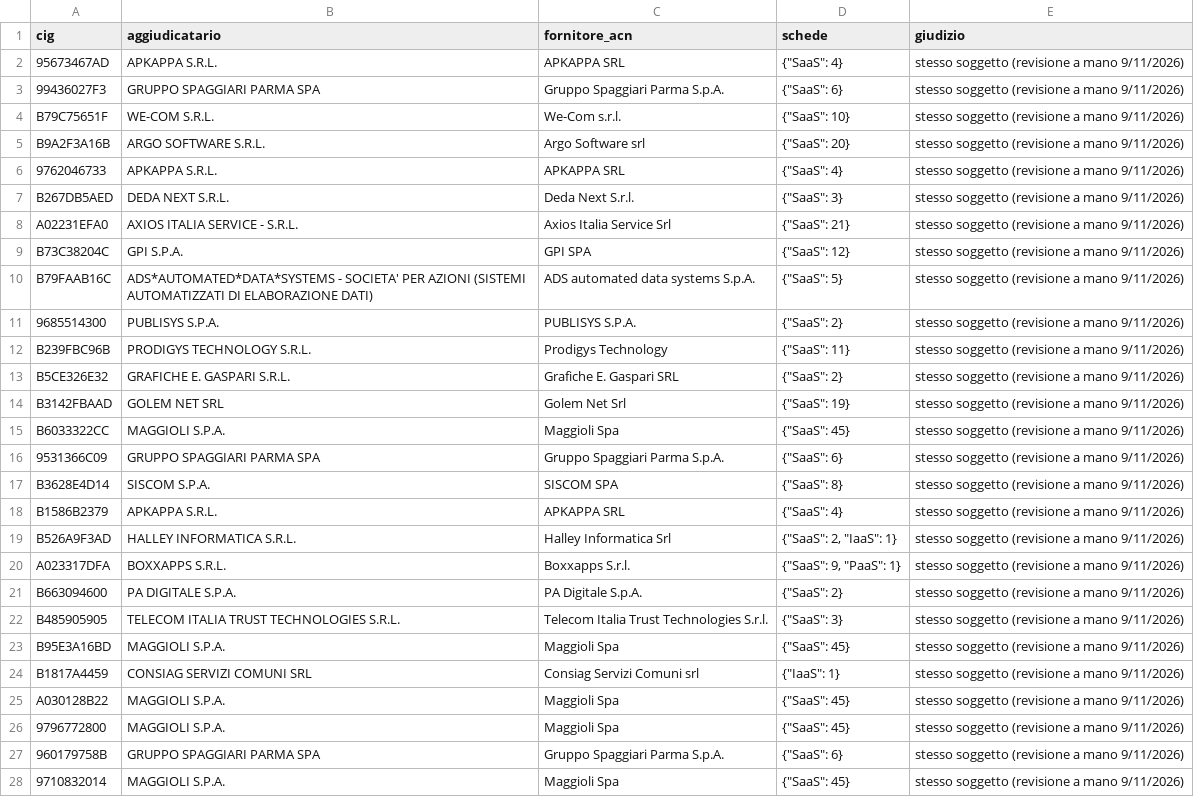
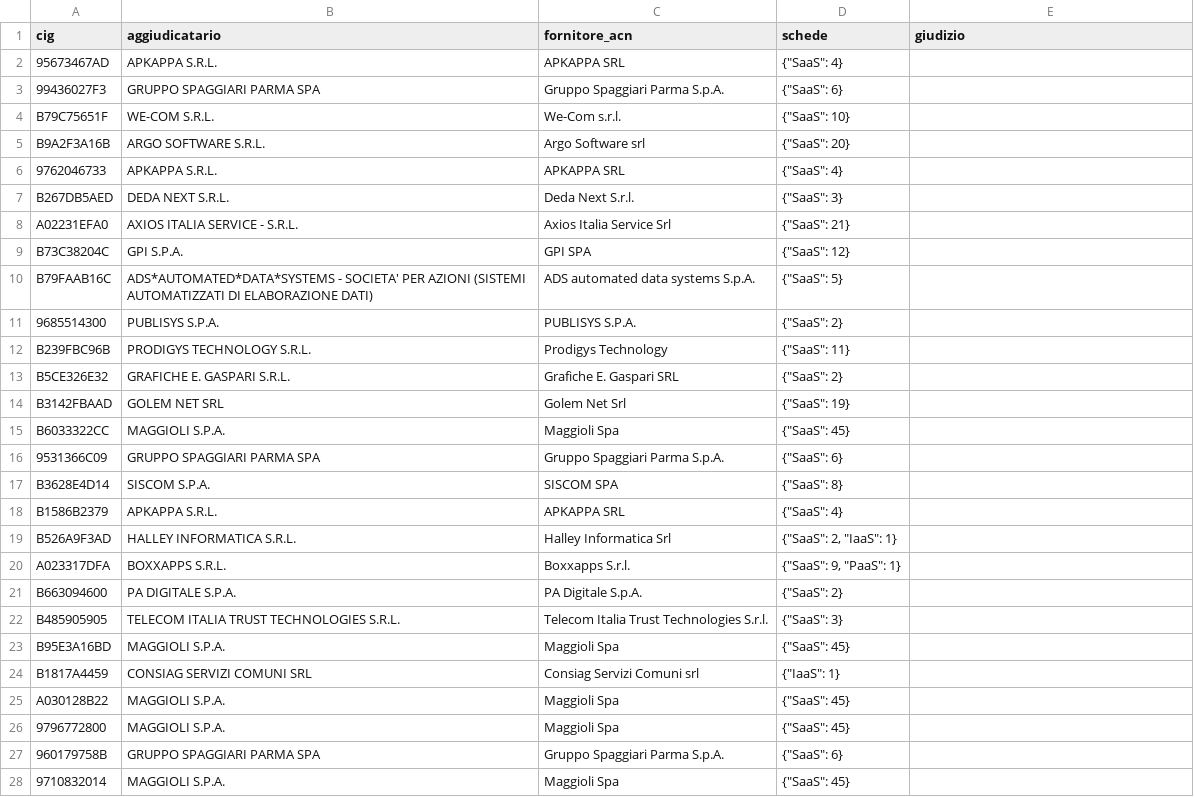
Before and after one commit to mxmap-it/analisi-spesa-ict, a CSV file: esiti/2026-11-09/pnrr12/campione-s2.csv, drawn as a sheet; only a part is shown; the diff covers the shown part only.

```diff
--- a/esiti/2026-11-09/pnrr12/campione-s2.csv
+++ b/esiti/2026-11-09/pnrr12/campione-s2.csv
@@ -1,28 +1,28 @@
 cig,aggiudicatario,fornitore_acn,schede,giudizio
-95673467AD,APKAPPA S.R.L.,APKAPPA SRL,"{""SaaS"": 4}",stesso soggetto (revisione a mano 9/11/2026)
-99436027F3,GRUPPO SPAGGIARI PARMA SPA,Gruppo Spaggiari Parma S.p.A.,"{""SaaS"": 6}",stesso soggetto (revisione a mano 9/11/2026)
-B79C75651F,WE-COM S.R.L.,We-Com s.r.l.,"{""SaaS"": 10}",stesso soggetto (revisione a mano 9/11/2026)
-B9A2F3A16B,ARGO SOFTWARE S.R.L.,Argo Software srl,"{""SaaS"": 20}",stesso soggetto (revisione a mano 9/11/2026)
-9762046733,APKAPPA S.R.L.,APKAPPA SRL,"{""SaaS"": 4}",stesso soggetto (revisione a mano 9/11/2026)
-B267DB5AED,DEDA NEXT S.R.L.,Deda Next S.r.l.,"{""SaaS"": 3}",stesso soggetto (revisione a mano 9/11/2026)
-A02231EFA0,AXIOS ITALIA SERVICE - S.R.L.,Axios Italia Service Srl,"{""SaaS"": 21}",stesso soggetto (revisione a mano 9/11/2026)
-B73C38204C,GPI S.P.A.,GPI SPA,"{""SaaS"": 12}",stesso soggetto (revisione a mano 9/11/2026)
-B79FAAB16C,ADS*AUTOMATED*DATA*SYSTEMS - SOCIETA' PER AZIONI (SISTEMI AUTOMATIZZATI DI ELABORAZIONE DATI),ADS automated data systems S.p.A.,"{""SaaS"": 5}",stesso soggetto (revisione a mano 9/11/2026)
-9685514300,PUBLISYS S.P.A.,PUBLISYS S.P.A.,"{""SaaS"": 2}",stesso soggetto (revisione a mano 9/11/2026)
-B239FBC96B,PRODIGYS TECHNOLOGY S.R.L.,Prodigys Technology,"{""SaaS"": 11}",stesso soggetto (revisione a mano 9/11/2026)
-B5CE326E32,GRAFICHE E. GASPARI S.R.L.,Grafiche E. Gaspari SRL,"{""SaaS"": 2}",stesso soggetto (revisione a mano 9/11/2026)
-B3142FBAAD,GOLEM NET SRL,Golem Net Srl,"{""SaaS"": 19}",stesso soggetto (revisione a mano 9/11/2026)
-B6033322CC,MAGGIOLI S.P.A.,Maggioli Spa,"{""SaaS"": 45}",stesso soggetto (revisione a mano 9/11/2026)
-9531366C09,GRUPPO SPAGGIARI PARMA SPA,Gruppo Spaggiari Parma S.p.A.,"{""SaaS"": 6}",stesso soggetto (revisione a mano 9/11/2026)
-B3628E4D14,SISCOM S.P.A.,SISCOM SPA,"{""SaaS"": 8}",stesso soggetto (revisione a mano 9/11/2026)
-B1586B2379,APKAPPA S.R.L.,APKAPPA SRL,"{""SaaS"": 4}",stesso soggetto (revisione a mano 9/11/2026)
-B526A9F3AD,HALLEY INFORMATICA S.R.L.,Halley Informatica Srl,"{""SaaS"": 2, ""IaaS"": 1}",stesso soggetto (revisione a mano 9/11/2026)
-A023317DFA,BOXXAPPS S.R.L.,Boxxapps S.r.l.,"{""SaaS"": 9, ""PaaS"": 1}",stesso soggetto (revisione a mano 9/11/2026)
-B663094600,PA DIGITALE S.P.A.,PA Digitale S.p.A.,"{""SaaS"": 2}",stesso soggetto (revisione a mano 9/11/2026)
-B485905905,TELECOM ITALIA TRUST TECHNOLOGIES S.R.L.,Telecom Italia Trust Technologies S.r.l.,"{""SaaS"": 3}",stesso soggetto (revisione a mano 9/11/2026)
-B95E3A16BD,MAGGIOLI S.P.A.,Maggioli Spa,"{""SaaS"": 45}",stesso soggetto (revisione a mano 9/11/2026)
-B1817A4459,CONSIAG SERVIZI COMUNI SRL,Consiag Servizi Comuni srl,"{""IaaS"": 1}",stesso soggetto (revisione a mano 9/11/2026)
-A030128B22,MAGGIOLI S.P.A.,Maggioli Spa,"{""SaaS"": 45}",stesso soggetto (revisione a mano 9/11/2026)
-9796772800,MAGGIOLI S.P.A.,Maggioli Spa,"{""SaaS"": 45}",stesso soggetto (revisione a mano 9/11/2026)
-960179758B,GRUPPO SPAGGIARI PARMA SPA,Gruppo Spaggiari Parma S.p.A.,"{""SaaS"": 6}",stesso soggetto (revisione a mano 9/11/2026)
-9710832014,MAGGIOLI S.P.A.,Maggioli Spa,"{""SaaS"": 45}",stesso soggetto (revisione a mano 9/11/2026)
+95673467AD,APKAPPA S.R.L.,APKAPPA SRL,"{""SaaS"": 4}",
+99436027F3,GRUPPO SPAGGIARI PARMA SPA,Gruppo Spaggiari Parma S.p.A.,"{""SaaS"": 6}",
+B79C75651F,WE-COM S.R.L.,We-Com s.r.l.,"{""SaaS"": 10}",
+B9A2F3A16B,ARGO SOFTWARE S.R.L.,Argo Software srl,"{""SaaS"": 20}",
+9762046733,APKAPPA S.R.L.,APKAPPA SRL,"{""SaaS"": 4}",
+B267DB5AED,DEDA NEXT S.R.L.,Deda Next S.r.l.,"{""SaaS"": 3}",
+A02231EFA0,AXIOS ITALIA SERVICE - S.R.L.,Axios Italia Service Srl,"{""SaaS"": 21}",
+B73C38204C,GPI S.P.A.,GPI SPA,"{""SaaS"": 12}",
+B79FAAB16C,ADS*AUTOMATED*DATA*SYSTEMS - SOCIETA' PER AZIONI (SISTEMI AUTOMATIZZATI DI ELABORAZIONE DATI),ADS automated data systems S.p.A.,"{""SaaS"": 5}",
+9685514300,PUBLISYS S.P.A.,PUBLISYS S.P.A.,"{""SaaS"": 2}",
+B239FBC96B,PRODIGYS TECHNOLOGY S.R.L.,Prodigys Technology,"{""SaaS"": 11}",
+B5CE326E32,GRAFICHE E. GASPARI S.R.L.,Grafiche E. Gaspari SRL,"{""SaaS"": 2}",
+B3142FBAAD,GOLEM NET SRL,Golem Net Srl,"{""SaaS"": 19}",
+B6033322CC,MAGGIOLI S.P.A.,Maggioli Spa,"{""SaaS"": 45}",
+9531366C09,GRUPPO SPAGGIARI PARMA SPA,Gruppo Spaggiari Parma S.p.A.,"{""SaaS"": 6}",
+B3628E4D14,SISCOM S.P.A.,SISCOM SPA,"{""SaaS"": 8}",
+B1586B2379,APKAPPA S.R.L.,APKAPPA SRL,"{""SaaS"": 4}",
+B526A9F3AD,HALLEY INFORMATICA S.R.L.,Halley Informatica Srl,"{""SaaS"": 2, ""IaaS"": 1}",
+A023317DFA,BOXXAPPS S.R.L.,Boxxapps S.r.l.,"{""SaaS"": 9, ""PaaS"": 1}",
+B663094600,PA DIGITALE S.P.A.,PA Digitale S.p.A.,"{""SaaS"": 2}",
+B485905905,TELECOM ITALIA TRUST TECHNOLOGIES S.R.L.,Telecom Italia Trust Technologies S.r.l.,"{""SaaS"": 3}",
+B95E3A16BD,MAGGIOLI S.P.A.,Maggioli Spa,"{""SaaS"": 45}",
+B1817A4459,CONSIAG SERVIZI COMUNI SRL,Consiag Servizi Comuni srl,"{""IaaS"": 1}",
+A030128B22,MAGGIOLI S.P.A.,Maggioli Spa,"{""SaaS"": 45}",
+9796772800,MAGGIOLI S.P.A.,Maggioli Spa,"{""SaaS"": 45}",
+960179758B,GRUPPO SPAGGIARI PARMA SPA,Gruppo Spaggiari Parma S.p.A.,"{""SaaS"": 6}",
+9710832014,MAGGIOLI S.P.A.,Maggioli Spa,"{""SaaS"": 45}",
```
Also changed, not shown: 33 edited cells elsewhere in this file, 20 other files.
